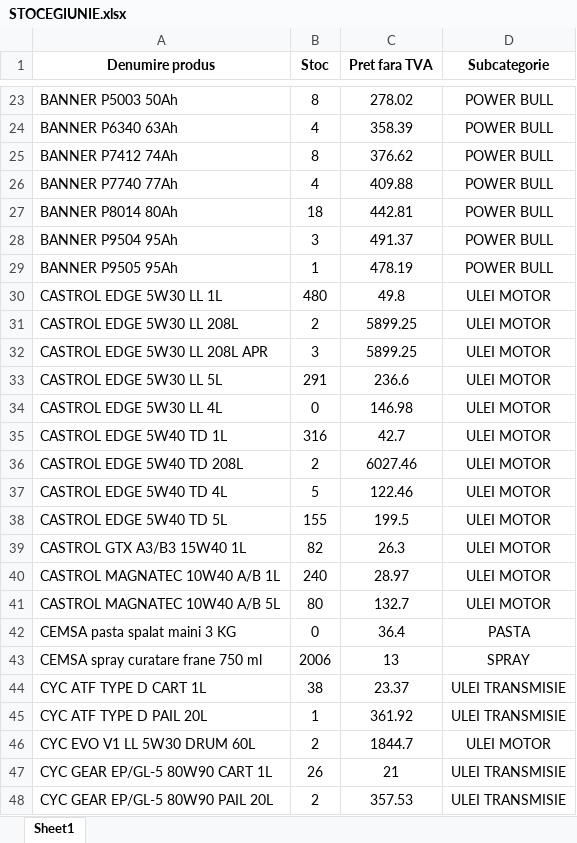
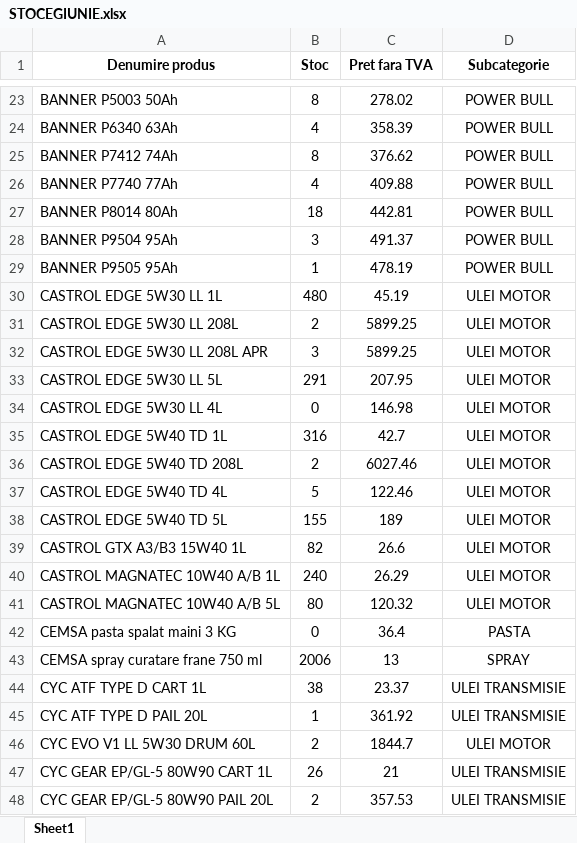
Before and after one commit to ab12slk-sys/dmautoravenol, an Excel workbook: STOCEGIUNIE.xlsx, sheet Sheet1, drawn as a sheet; only a part is shown, gaps mark what is left out; values as stored, in another font and other column widths than the file's, no borders; the diff names each change by its address in the sheet, - before the commit and + after, or states it on an @@ line.

Commit message:
Add files via upload

```diff
--- a/STOCEGIUNIE.xlsx (sheet Sheet1)
+++ b/STOCEGIUNIE.xlsx (sheet Sheet1)
-C30 (Pret fara TVA): 49.8
+C30 (Pret fara TVA): 45.19
-C33 (Pret fara TVA): 236.6
+C33 (Pret fara TVA): 207.95
-C38 (Pret fara TVA): 199.5
+C38 (Pret fara TVA): 189
-C39 (Pret fara TVA): 26.3
+C39 (Pret fara TVA): 26.6
-C40 (Pret fara TVA): 28.97
+C40 (Pret fara TVA): 26.29
-C41 (Pret fara TVA): 132.7
+C41 (Pret fara TVA): 120.32
```
